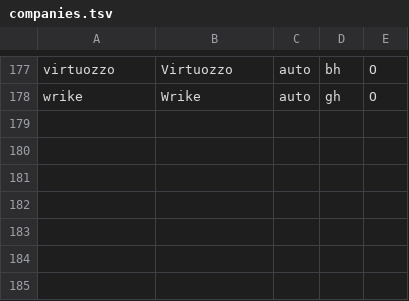
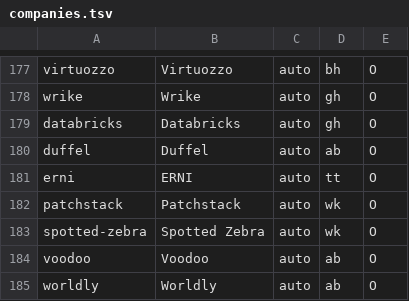
Before and after one commit to katedeys/job-scout, a TSV file: scout/companies.tsv, drawn as a sheet; only a part is shown, gaps mark what is left out; the diff names each change by its address in the sheet, - before the commit and + after, or states it on an @@ line.

```diff
--- a/scout/companies.tsv
+++ b/scout/companies.tsv
+row 179: databricks | Databricks | auto | gh | O
+row 180: duffel | Duffel | auto | ab | O
+row 181: erni | ERNI | auto | tt | O
+row 182: patchstack | Patchstack | auto | wk | O
+row 183: spotted-zebra | Spotted Zebra | auto | wk | O
+row 184: voodoo | Voodoo | auto | ab | O
+row 185: worldly | Worldly | auto | ab | O
```
